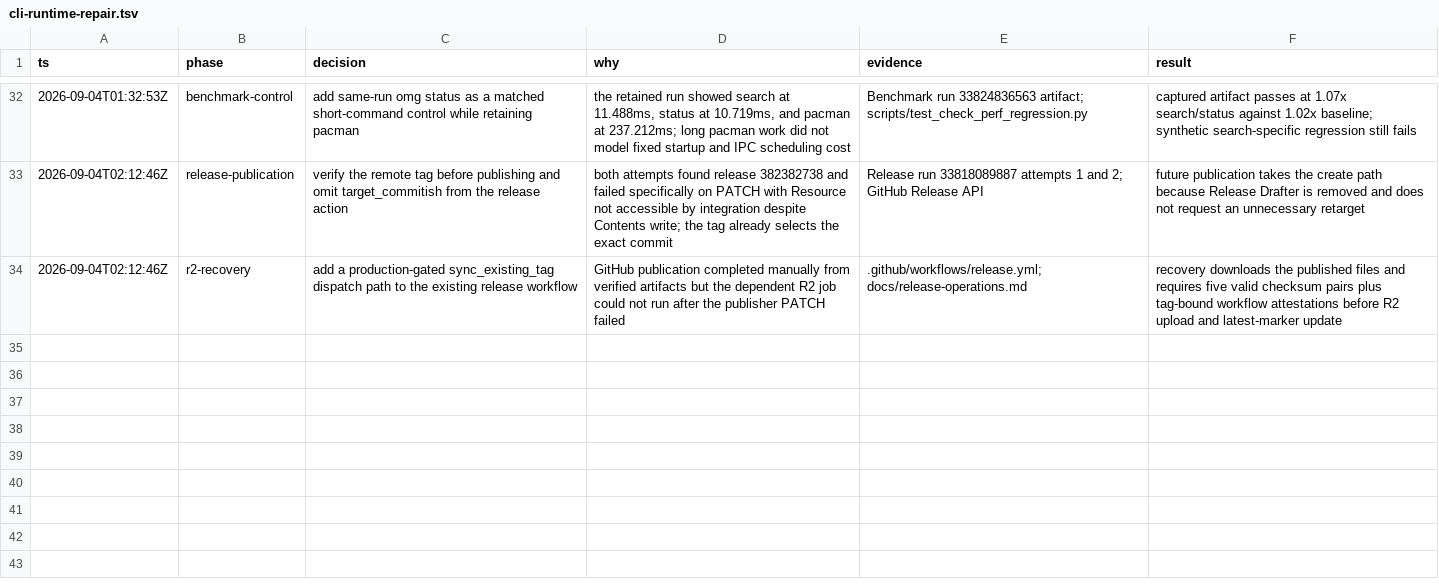
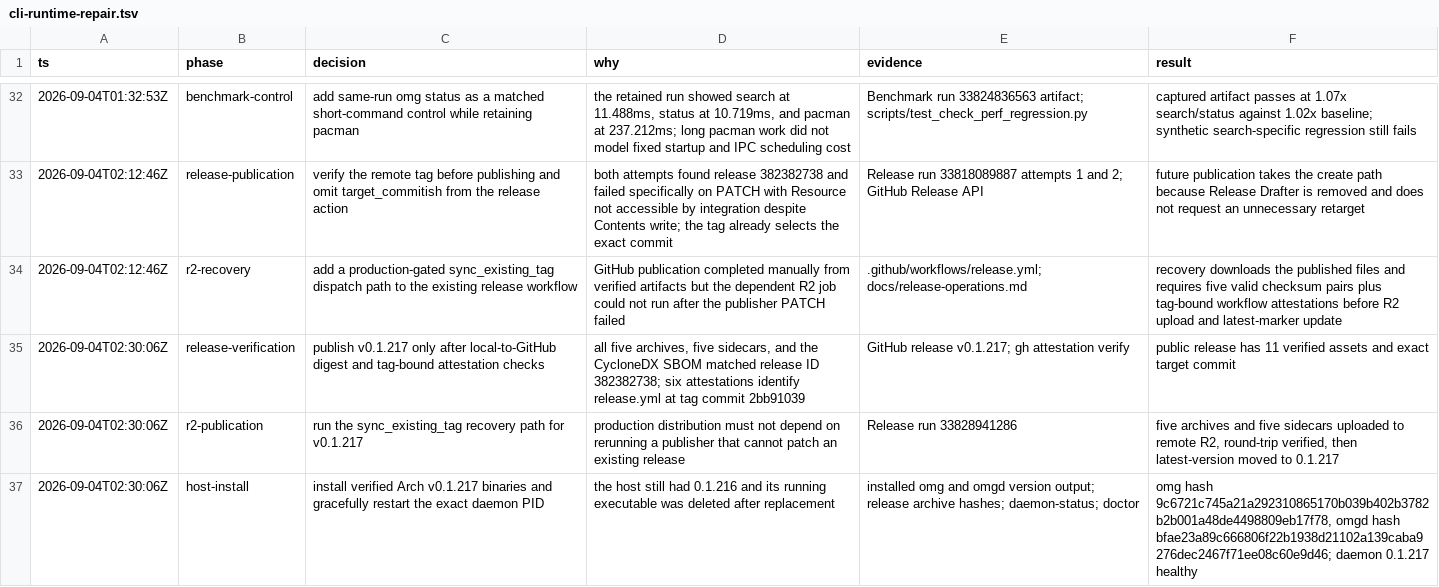
Before and after one commit to PyRo1121/omg, a TSV file: .audit/cli-runtime-repair.tsv, drawn as a sheet; only a part is shown, gaps mark what is left out.

Commit message:
docs(audit): record v0.1.217 publication

```diff
--- a/.audit/cli-runtime-repair.tsv
+++ b/.audit/cli-runtime-repair.tsv
@@ -34 +34,4 @@ ts	phase	decision	why	evidence	result
 2026-09-04T02:12:46Z	r2-recovery	add a production-gated sync_existing_tag dispatch path to the existing release workflow	GitHub publication completed manually from verified artifacts but the dependent R2 job could not run after the publisher PATCH failed	.github/workflows/release.yml; docs/release-operations.md	recovery downloads the published files and requires five valid checksum pairs plus tag-bound workflow attestations before R2 upload and latest-marker update
+2026-09-04T02:30:06Z	release-verification	publish v0.1.217 only after local-to-GitHub digest and tag-bound attestation checks	all five archives, five sidecars, and the CycloneDX SBOM matched release ID 382382738; six attestations identify release.yml at tag commit 2bb91039	GitHub release v0.1.217; gh attestation verify	public release has 11 verified assets and exact target commit
+2026-09-04T02:30:06Z	r2-publication	run the sync_existing_tag recovery path for v0.1.217	production distribution must not depend on rerunning a publisher that cannot patch an existing release	Release run 33828941286	five archives and five sidecars uploaded to remote R2, round-trip verified, then latest-version moved to 0.1.217
+2026-09-04T02:30:06Z	host-install	install verified Arch v0.1.217 binaries and gracefully restart the exact daemon PID	the host still had 0.1.216 and its running executable was deleted after replacement	installed omg and omgd version output; release archive hashes; daemon-status; doctor	omg hash 9c6721c745a21a292310865170b039b402b3782b2b001a48de4498809eb17f78, omgd hash bfae23a89c666806f22b1938d21102a139caba9276dec2467f71ee08c60e9d46; daemon 0.1.217 healthy
```
